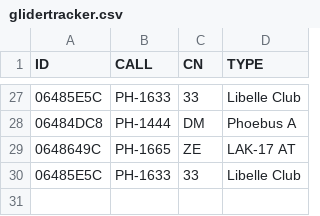
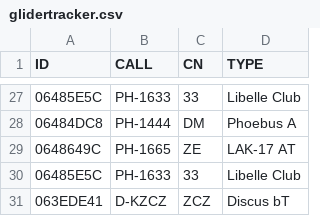
Before and after one commit to GliderGeek/overlandvliegen-gozc, a CSV file: glidertracker.csv, drawn as a sheet; only a part is shown, gaps mark what is left out.

Commit message:
Add D-KZCZ,ZCZ, Discus bT

```diff
--- a/glidertracker.csv
+++ b/glidertracker.csv
@@ -30 +30,2 @@ ID,CALL,CN,TYPE
 06485E5C,PH-1633,33,Libelle Club
+063EDE41,D-KZCZ,ZCZ,Discus bT
```
Also changed, not shown: planes.csv, 2 other files.
